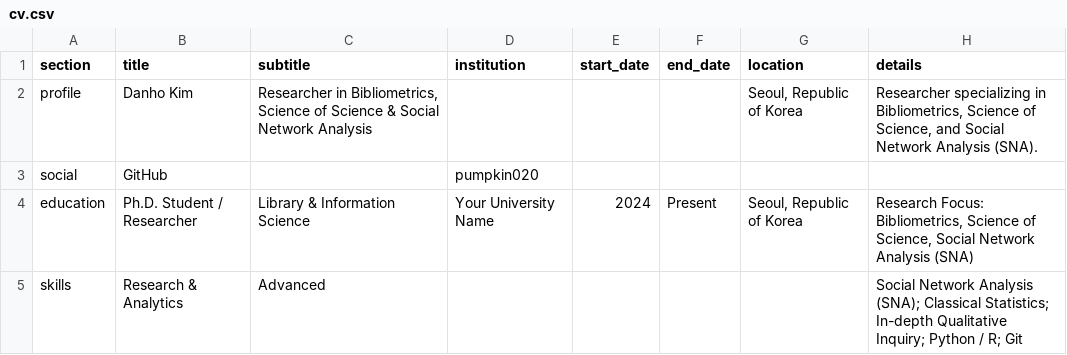
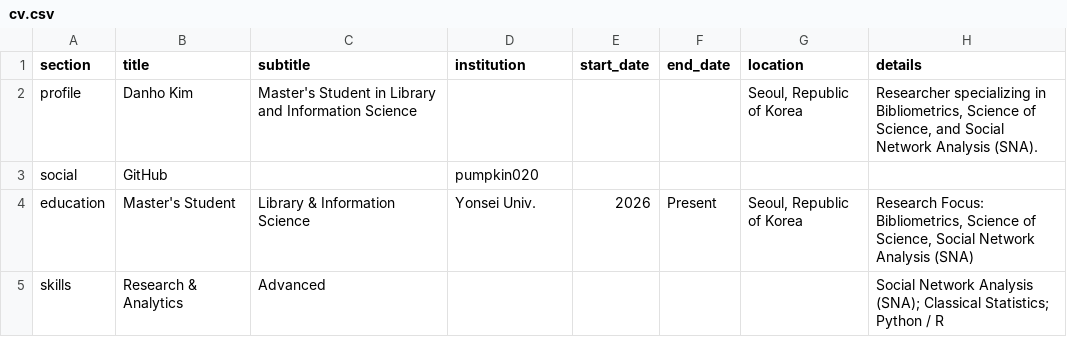
Before and after one commit to danhokim020/danhokim020.github.io, a CSV file: _data/cv.csv, drawn as a sheet; the diff names each change by its address in the sheet, - before the commit and + after, or states it on an @@ line.

```diff
--- a/_data/cv.csv
+++ b/_data/cv.csv
-C2 (subtitle): Researcher in Bibliometrics, Science of Science & Social Network Analysis
+C2 (subtitle): Master's Student in Library and Information Science
-B4 (title): Ph.D. Student / Researcher
+B4 (title): Master's Student
-D4 (institution): Your University Name
+D4 (institution): Yonsei Univ.
-E4 (start_date): 2024
+E4 (start_date): 2026
-H5 (details): …Classical Statistics; In-depth Qualitative Inquiry; Python / R; Git
+H5 (details): …Classical Statistics; Python / R
```
Also changed, not shown: _data/about.csv, _data/ego_network.csv, 5 other files.
